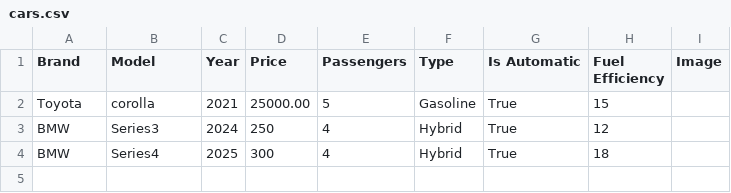
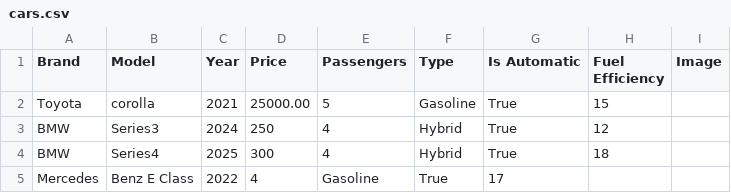
Before and after one commit to hananTechvitis/Cars, a CSV file: myproject/BigCar/cars.csv, drawn as a sheet.

```diff
--- a/myproject/BigCar/cars.csv
+++ b/myproject/BigCar/cars.csv
@@ -4 +4,2 @@ BMW,Series3,2024,250,4,Hybrid,True,12,
 BMW,Series4,2025,300,4,Hybrid,True,18,
+Mercedes,Benz E Class,2022,4,Gasoline,True, 17,
```
Also changed, not shown: 1 other file.
